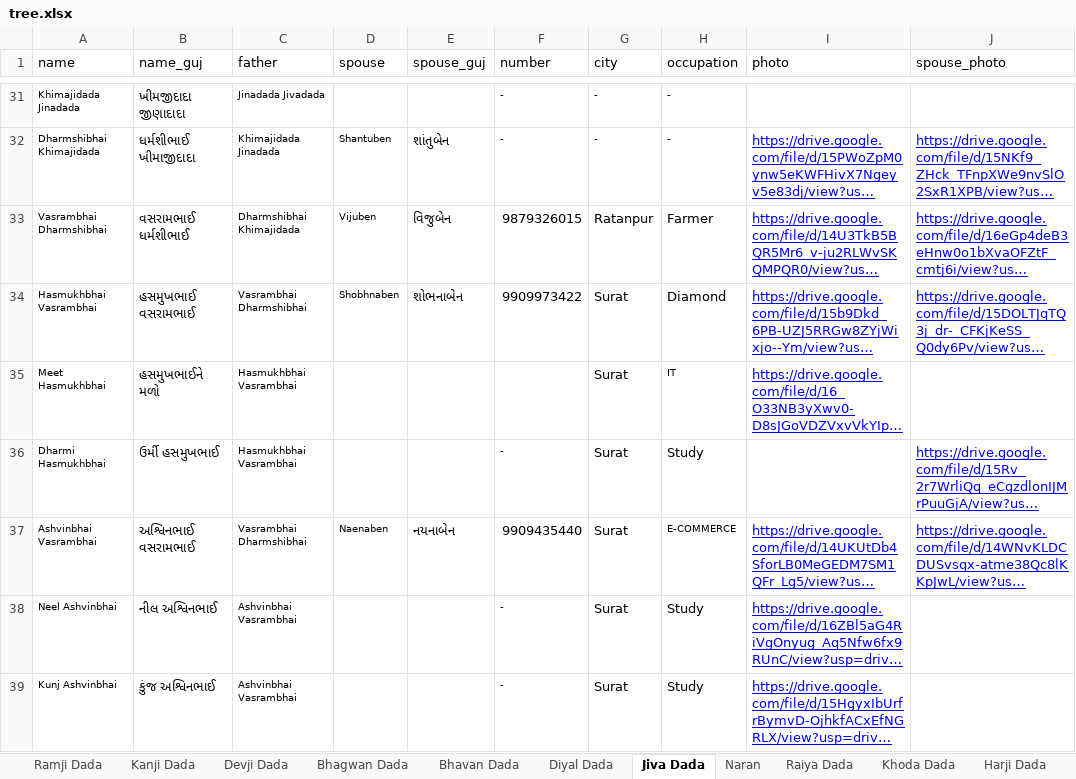
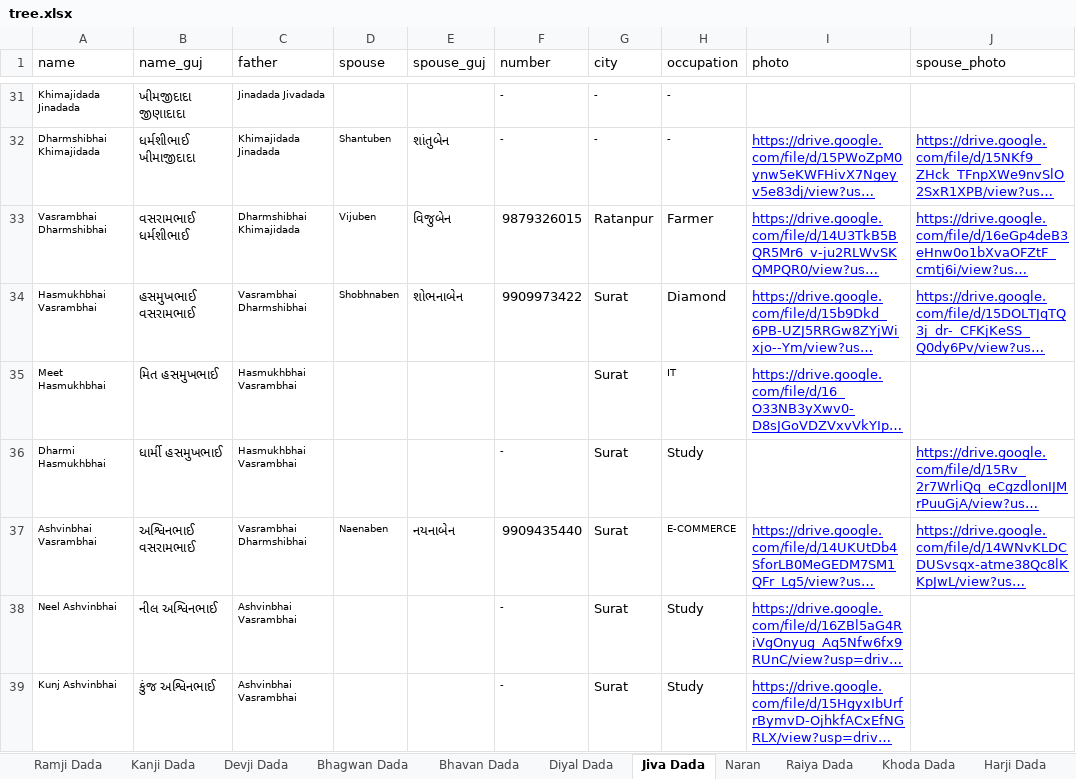
Before and after one commit to JigneshTejani/TejaniFamilyTree, an Excel workbook: json-converter/tree.xlsx, sheet Jiva Dada, drawn as a sheet; only a part is shown, gaps mark what is left out; long unchanged cells end in …; values as stored, in another font and other column widths than the file's, no borders; the diff names each change by its address in the sheet, - before the commit and + after, or states it on an @@ line.

```diff
--- a/json-converter/tree.xlsx (sheet Jiva Dada)
+++ b/json-converter/tree.xlsx (sheet Jiva Dada)
-B35 (name_guj): હસમુખભાઈને મળો
+B35 (name_guj): મિત હસમુખભાઈ
-B36 (name_guj): ઉર્મી હસમુખભાઈ
+B36 (name_guj): ધાર્મી હસમુખભાઈ
```
Also changed, not shown: sheet Kanji Dada, sheet Raiya Dada, sheet Diyal Dada, 4 other files.
